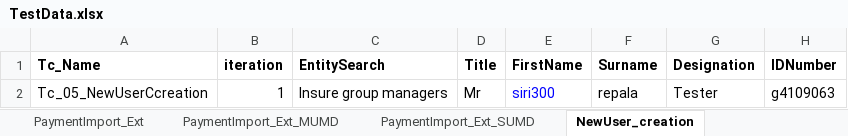
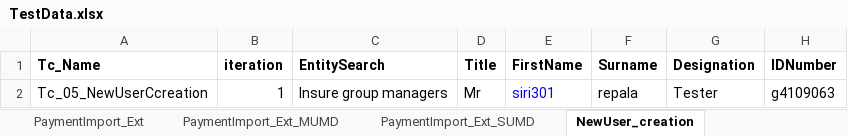
Before and after one commit to srinir123/Xcelerate, an Excel workbook: Test data/TestData.xlsx, sheet NewUser_creation, drawn as a sheet; only a part is shown; values as stored, in another font and other column widths than the file's, no borders; the diff names each change by its address in the sheet, - before the commit and + after, or states it on an @@ line.

```diff
--- a/Test data/TestData.xlsx (sheet NewUser_creation)
+++ b/Test data/TestData.xlsx (sheet NewUser_creation)
-E2 (FirstName): siri300
+E2 (FirstName): siri301
```
Also changed, not shown: sheet BankAccountCreation, 25 other files.
